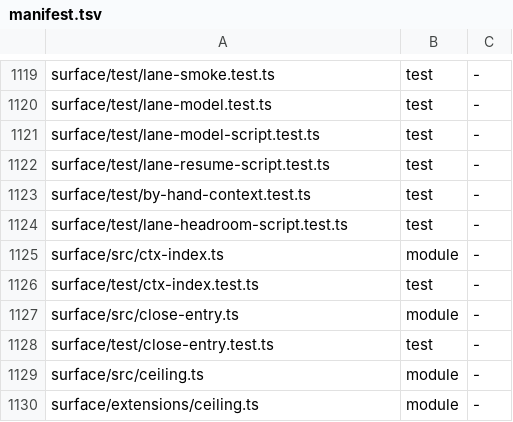
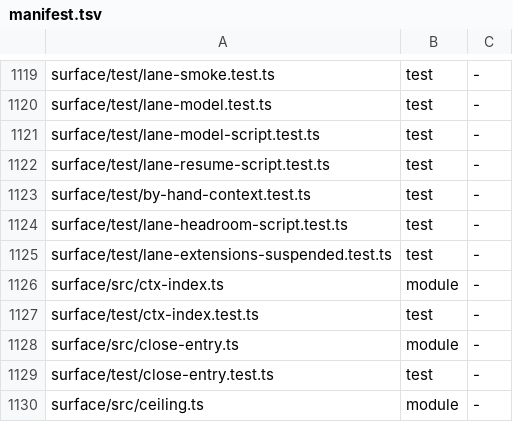
Before and after one commit to thewolff/agent-system-2.0, a TSV file: install/manifest.tsv, drawn as a sheet; only a part is shown, gaps mark what is left out; the shorter side is filled out with more unchanged rows.

Commit message:
lane runner: confirm an extensions suspension against the profile config
Review round 1 (sl-extsusp-review): the newly-enabled notice fires whether
or not anything was suspended. The runner now reads the profile config's
as2 extension paths at spawn and again at the notice: a loaded path no
longer enabled ends the lane (confirmed); every loaded path still enabled
lets it go on; an unreadable or empty read ends it unconfirmed, the reason
in the death line. Adds the manifest row for the new test file, and the
background test drops its fixed delay.

```diff
--- a/install/manifest.tsv
+++ b/install/manifest.tsv
@@ -1124,2 +1124,3 @@ surface/test/by-hand-context.test.ts	test	-
 surface/test/lane-headroom-script.test.ts	test	-
+surface/test/lane-extensions-suspended.test.ts	test	-
 surface/src/ctx-index.ts	module	-
```
Also changed, not shown: 7 other files.
